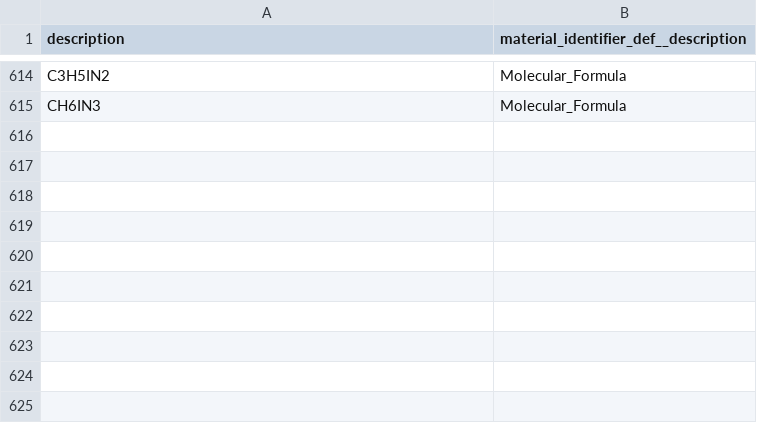
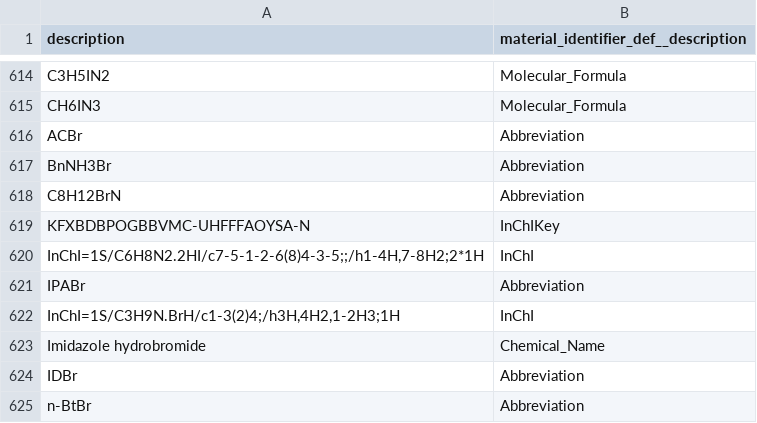
Before and after one commit to darkreactions/ESCALATE, a CSV file: data_model/dataload_csv/load_material_identifier.csv, drawn as a sheet; only a part is shown, gaps mark what is left out.

Commit message:
working on fixing load material

```diff
--- a/data_model/dataload_csv/load_material_identifier.csv
+++ b/data_model/dataload_csv/load_material_identifier.csv
@@ -615 +615,11 @@ C3H5IN2	Molecular_Formula
 CH6IN3	Molecular_Formula
+ACBr	Abbreviation
+BnNH3Br	Abbreviation
+C8H12BrN	Abbreviation
+KFXBDBPOGBBVMC-UHFFFAOYSA-N	InChIKey
+InChI=1S/C6H8N2.2HI/c7-5-1-2-6(8)4-3-5;;/h1-4H,7-8H2;2*1H	InChI
+IPABr	Abbreviation
+InChI=1S/C3H9N.BrH/c1-3(2)4;/h3H,4H2,1-2H3;1H	InChI
+Imidazole hydrobromide	Chemical_Name
+IDBr	Abbreviation
+n-BtBr	Abbreviation
```
Also changed, not shown: 4 other files.
